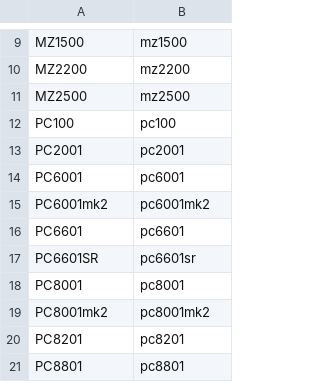
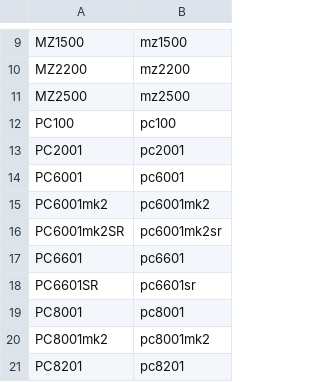
Before and after one commit to medamap/CommonSourceCodeProject, a CSV file: androidstudio/buildbatch/models/models.csv, drawn as a sheet; only a part is shown, gaps mark what is left out; the shorter side is filled out with more unchanged rows.

```diff
--- a/androidstudio/buildbatch/models/models.csv
+++ b/androidstudio/buildbatch/models/models.csv
@@ -15,2 +15,3 @@ PC6001,pc6001
 PC6001mk2,pc6001mk2
+PC6001mk2SR,pc6001mk2sr
 PC6601,pc6601
```
Also changed, not shown: 2 other files.
